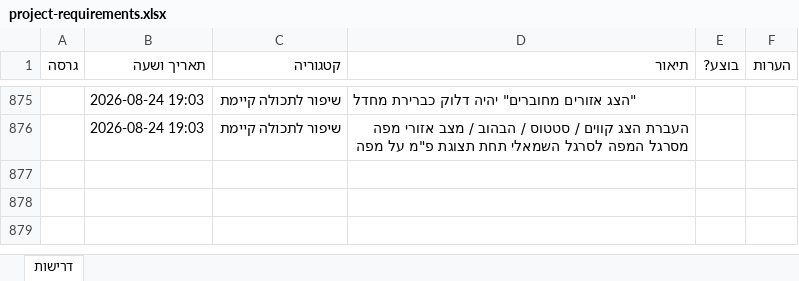
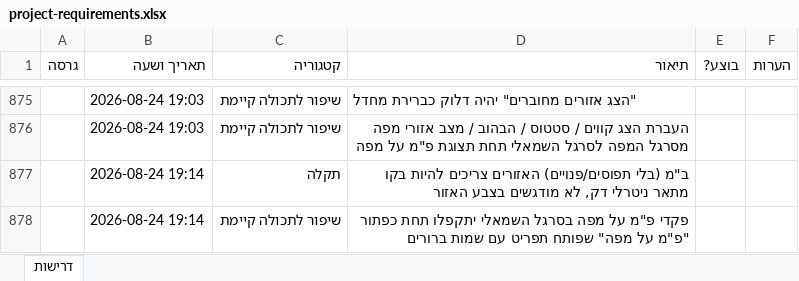
Before and after one commit to levori119/skyboard, an Excel workbook: project-requirements.xlsx, sheet דרישות, drawn as a sheet; only a part is shown, gaps mark what is left out; values as stored, in another font and other column widths than the file's, no borders; the diff names each change by its address in the sheet, - before the commit and + after, or states it on an @@ line.

```diff
--- a/project-requirements.xlsx (sheet דרישות)
+++ b/project-requirements.xlsx (sheet דרישות)
+row 877:  | 2026-08-24 19:14 | תקלה | ב"מ (בלי תפוסים/פנויים) האזורים צריכים להיות בקו מתאר ניטרלי דק, לא מודגשים בצבע האזור
+row 878:  | 2026-08-24 19:14 | שיפור לתכולה קיימת | פקדי פ"מ על מפה בסרגל השמאלי יתקפלו תחת כפתור "פ"מ על מפה" שפותח תפריט עם שמות ברורים
```
Also changed, not shown: 3 other files.
